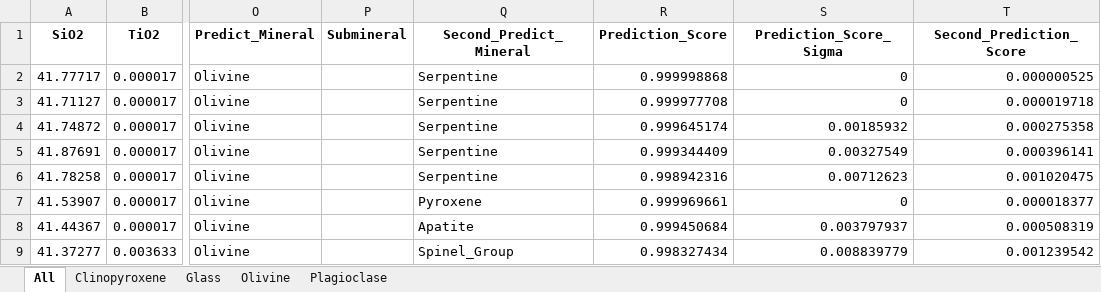
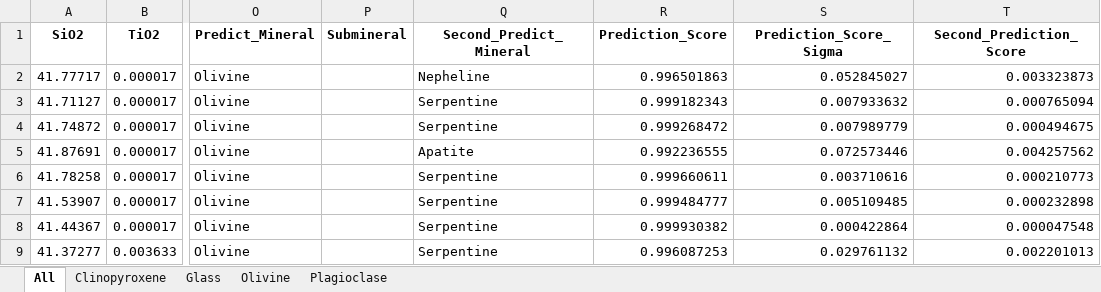
Before and after one commit to sarahshi/mineralML, an Excel workbook: docs/examples/TabularData/probe_prediction_results.xlsx, sheet All, drawn as a sheet; only a part is shown, gaps mark what is left out; values as stored, in another font and other column widths than the file's, no borders; the diff covers the shown part only; the diff names each change by its address in the sheet, - before the commit and + after, or states it on an @@ line.

Commit message:
mineralML v0.0.3.20

```diff
--- a/docs/examples/TabularData/probe_prediction_results.xlsx (sheet All)
+++ b/docs/examples/TabularData/probe_prediction_results.xlsx (sheet All)
-Q2 (Second_Predict_Mineral): Serpentine
+Q2 (Second_Predict_Mineral): Nepheline
-R2 (Prediction_Score): 0.999998868
+R2 (Prediction_Score): 0.996501863
-S2 (Prediction_Score_Sigma): 0
+S2 (Prediction_Score_Sigma): 0.052845027
-T2 (Second_Prediction_Score): 0.000000525
+T2 (Second_Prediction_Score): 0.003323873
-R3 (Prediction_Score): 0.999977708
+R3 (Prediction_Score): 0.999182343
-S3 (Prediction_Score_Sigma): 0
+S3 (Prediction_Score_Sigma): 0.007933632
-T3 (Second_Prediction_Score): 0.000019718
+T3 (Second_Prediction_Score): 0.000765094
-R4 (Prediction_Score): 0.999645174
+R4 (Prediction_Score): 0.999268472
-S4 (Prediction_Score_Sigma): 0.00185932
+S4 (Prediction_Score_Sigma): 0.007989779
-T4 (Second_Prediction_Score): 0.000275358
+T4 (Second_Prediction_Score): 0.000494675
-Q5 (Second_Predict_Mineral): Serpentine
+Q5 (Second_Predict_Mineral): Apatite
-R5 (Prediction_Score): 0.999344409
+R5 (Prediction_Score): 0.992236555
-S5 (Prediction_Score_Sigma): 0.00327549
+S5 (Prediction_Score_Sigma): 0.072573446
-T5 (Second_Prediction_Score): 0.000396141
+T5 (Second_Prediction_Score): 0.004257562
-R6 (Prediction_Score): 0.998942316
+R6 (Prediction_Score): 0.999660611
-S6 (Prediction_Score_Sigma): 0.00712623
+S6 (Prediction_Score_Sigma): 0.003710616
-T6 (Second_Prediction_Score): 0.001020475
+T6 (Second_Prediction_Score): 0.000210773
-Q7 (Second_Predict_Mineral): Pyroxene
+Q7 (Second_Predict_Mineral): Serpentine
-R7 (Prediction_Score): 0.999969661
+R7 (Prediction_Score): 0.999484777
-S7 (Prediction_Score_Sigma): 0
+S7 (Prediction_Score_Sigma): 0.005109485
-T7 (Second_Prediction_Score): 0.000018377
+T7 (Second_Prediction_Score): 0.000232898
-Q8 (Second_Predict_Mineral): Apatite
+Q8 (Second_Predict_Mineral): Serpentine
-R8 (Prediction_Score): 0.999450684
+R8 (Prediction_Score): 0.999930382
-S8 (Prediction_Score_Sigma): 0.003797937
+S8 (Prediction_Score_Sigma): 0.000422864
-T8 (Second_Prediction_Score): 0.000508319
+T8 (Second_Prediction_Score): 0.000047548
-Q9 (Second_Predict_Mineral): Spinel_Group
+Q9 (Second_Predict_Mineral): Serpentine
-R9 (Prediction_Score): 0.998327434
+R9 (Prediction_Score): 0.996087253
-S9 (Prediction_Score_Sigma): 0.008839779
+S9 (Prediction_Score_Sigma): 0.029761132
-T9 (Second_Prediction_Score): 0.001239542
+T9 (Second_Prediction_Score): 0.002201013
```
Also changed, not shown: 109 edited cells elsewhere in this sheet, sheet Olivine, sheet Clinopyroxene, sheet Plagioclase, sheet Glass, 2 other files.
